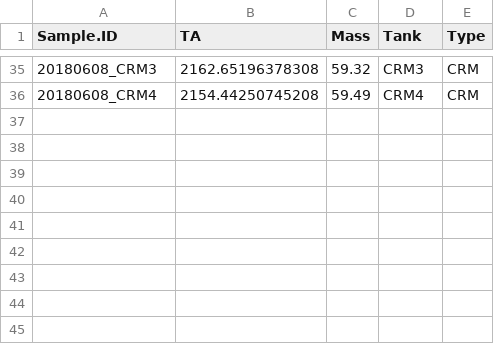
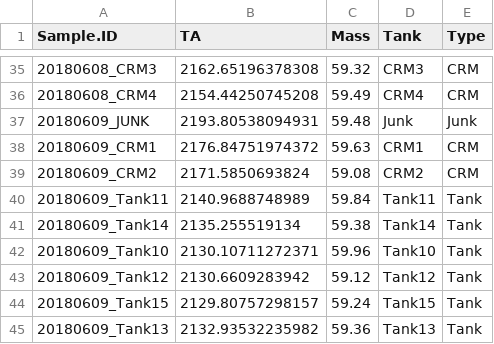
Before and after one commit to hputnam/BioMin_HIS, a CSV file: RAnalysis/Data/Cumulative_TA_Output.csv, drawn as a sheet; only a part is shown, gaps mark what is left out; the diff names each change by its address in the sheet, - before the commit and + after, or states it on an @@ line.

Commit message:
included todays TA data and calculations

```diff
--- a/RAnalysis/Data/Cumulative_TA_Output.csv
+++ b/RAnalysis/Data/Cumulative_TA_Output.csv
+row 37: 20180609_JUNK | 2193.80538094931 | 59.48 | Junk | Junk
+row 38: 20180609_CRM1 | 2176.84751974372 | 59.63 | CRM1 | CRM
+row 39: 20180609_CRM2 | 2171.5850693824 | 59.08 | CRM2 | CRM
+row 40: 20180609_Tank11 | 2140.9688748989 | 59.84 | Tank11 | Tank
+row 41: 20180609_Tank14 | 2135.255519134 | 59.38 | Tank14 | Tank
+row 42: 20180609_Tank10 | 2130.10711272371 | 59.96 | Tank10 | Tank
+row 43: 20180609_Tank12 | 2130.6609283942 | 59.12 | Tank12 | Tank
+row 44: 20180609_Tank15 | 2129.80757298157 | 59.24 | Tank15 | Tank
+row 45: 20180609_Tank13 | 2132.93532235982 | 59.36 | Tank13 | Tank
```
Also changed, not shown: RAnalysis/Data/pHCalibration.csv, 8 other files.
